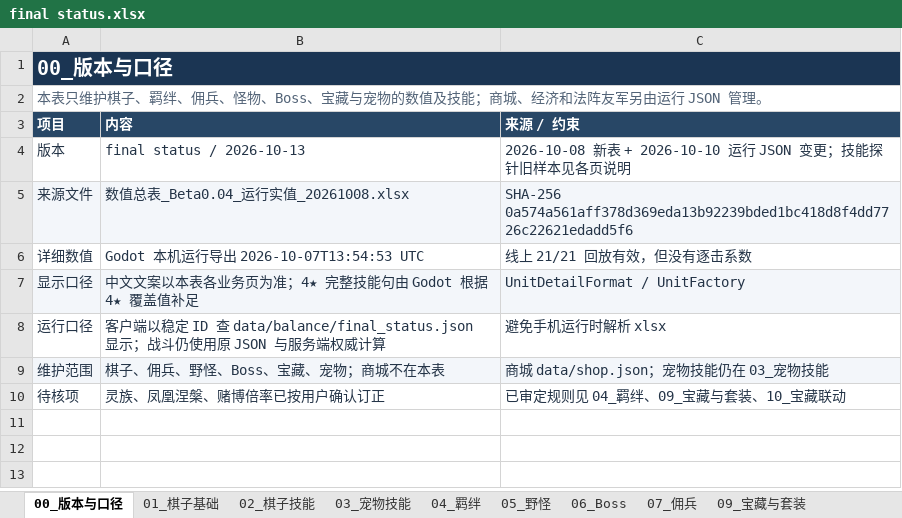
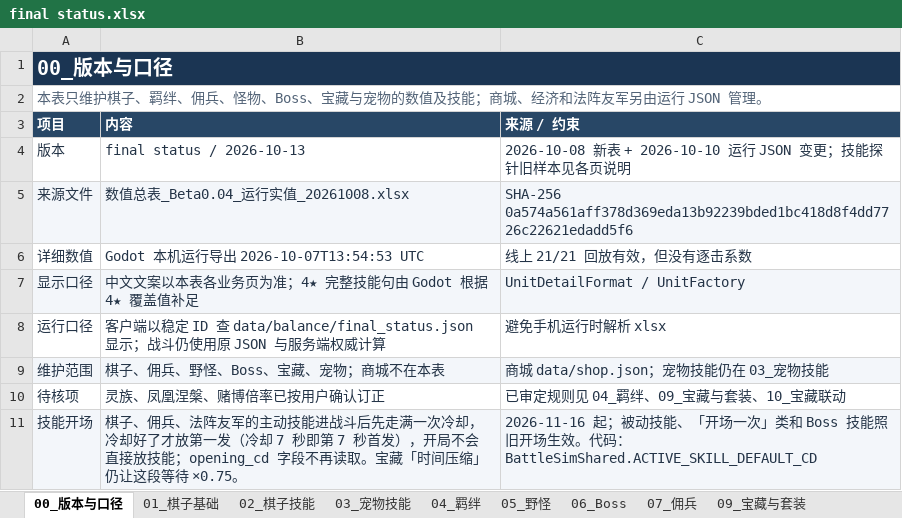
Before and after one commit to stechjie/GLory-v1.0, an Excel workbook: docs/balance/final status.xlsx, sheet 00_版本与口径, drawn as a sheet; values as stored, in another font and other column widths than the file's, no borders; the diff names each change by its address in the sheet, - before the commit and + after, or states it on an @@ line.

```diff
--- a/docs/balance/final status.xlsx (sheet 00_版本与口径)
+++ b/docs/balance/final status.xlsx (sheet 00_版本与口径)
+row 11: 技能开场 | 棋子、佣兵、法阵友军的主动技能进战斗后先走满一次冷却，冷却好了才放第一发（冷却 7 秒即第 7 秒首发），开局不会直接放技能；opening_cd 字段不再读取。宝藏「时间压缩」仍让这段等待 ×0.75。 | 2026-11-16 起；被动技能、「开场一次」类和 Boss 技能照旧开场生效。代码：BattleSimShared.ACTIVE_SKILL_DEFAULT_CD
```
Also changed, not shown: sheet 02_棋子技能, sheet 09_宝藏与套装, sheet 07_佣兵, sheet 10_宝藏联动, 11 other files.
